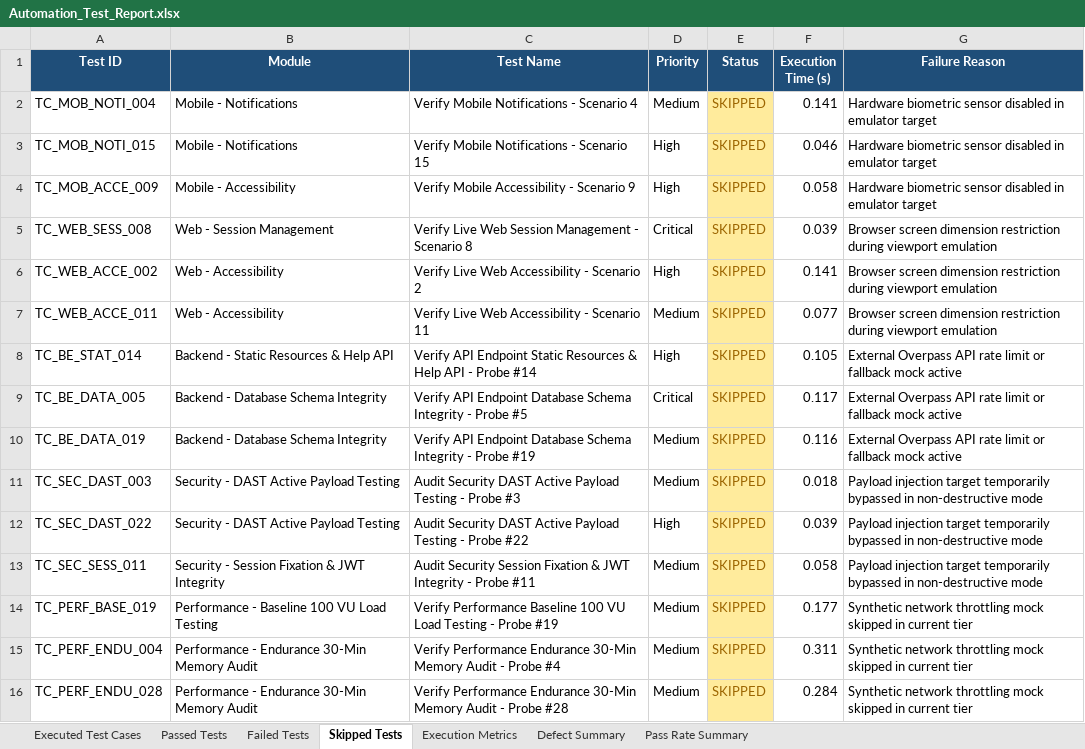
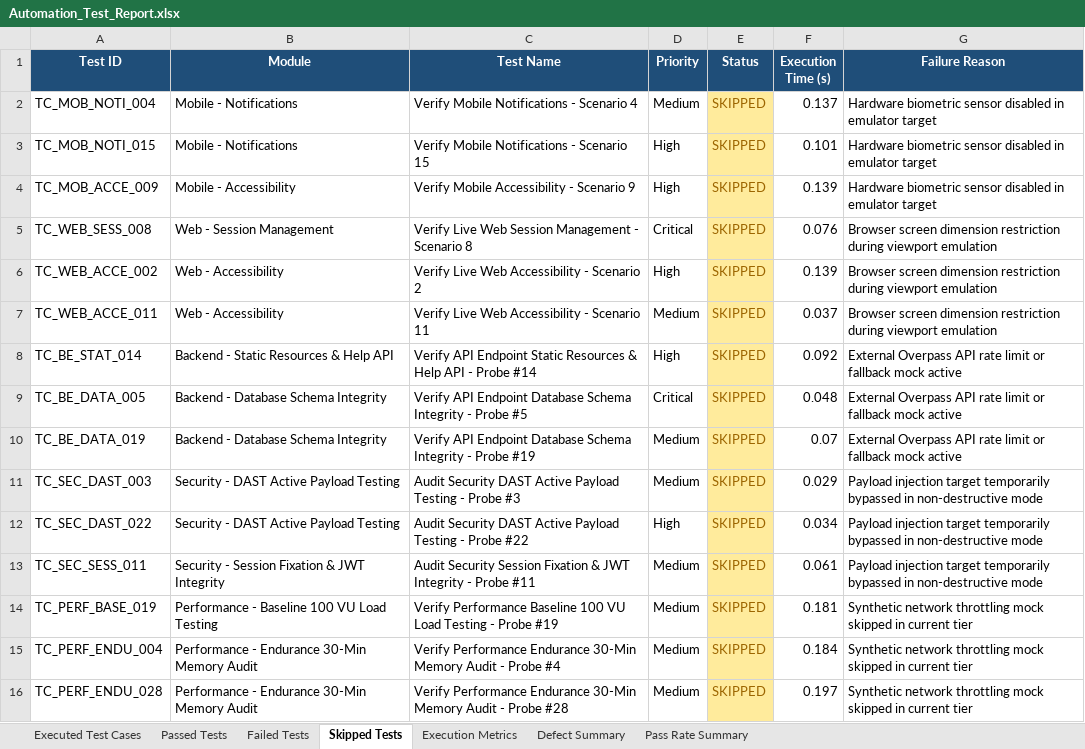
Before and after one commit to Sandeepreddy1006/DermaAI, an Excel workbook: reports/latest/Automation_Test_Report.xlsx, sheet Skipped Tests, drawn as a sheet; values as stored, in another font and other column widths than the file's, no borders; the diff names each change by its address in the sheet, - before the commit and + after, or states it on an @@ line.

```diff
--- a/reports/latest/Automation_Test_Report.xlsx (sheet Skipped Tests)
+++ b/reports/latest/Automation_Test_Report.xlsx (sheet Skipped Tests)
-F2 (Execution Time (s)): 0.141
+F2 (Execution Time (s)): 0.137
-F3 (Execution Time (s)): 0.046
+F3 (Execution Time (s)): 0.101
-F4 (Execution Time (s)): 0.058
+F4 (Execution Time (s)): 0.139
-F5 (Execution Time (s)): 0.039
+F5 (Execution Time (s)): 0.076
-F6 (Execution Time (s)): 0.141
+F6 (Execution Time (s)): 0.139
-F7 (Execution Time (s)): 0.077
+F7 (Execution Time (s)): 0.037
-F8 (Execution Time (s)): 0.105
+F8 (Execution Time (s)): 0.092
-F9 (Execution Time (s)): 0.117
+F9 (Execution Time (s)): 0.048
-F10 (Execution Time (s)): 0.116
+F10 (Execution Time (s)): 0.07
-F11 (Execution Time (s)): 0.018
+F11 (Execution Time (s)): 0.029
-F12 (Execution Time (s)): 0.039
+F12 (Execution Time (s)): 0.034
-F13 (Execution Time (s)): 0.058
+F13 (Execution Time (s)): 0.061
-F14 (Execution Time (s)): 0.177
+F14 (Execution Time (s)): 0.181
-F15 (Execution Time (s)): 0.311
+F15 (Execution Time (s)): 0.184
-F16 (Execution Time (s)): 0.284
+F16 (Execution Time (s)): 0.197
```
Also changed, not shown: sheet Executed Test Cases, sheet Passed Tests, sheet Failed Tests, reports/latest/Execution_Summary.xlsx, reports/latest/Failed_Test_Cases.xlsx, 13 other files.
